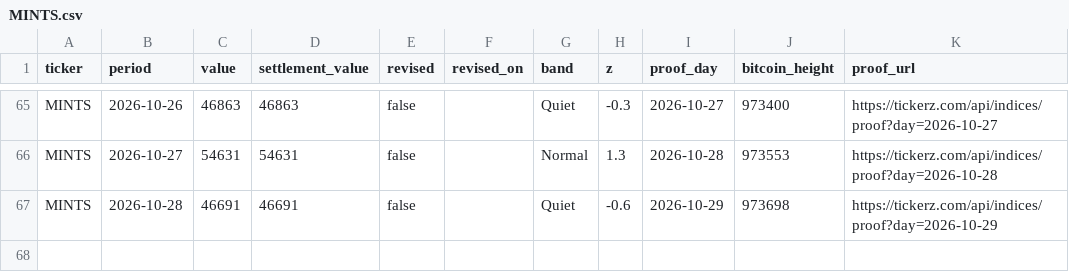
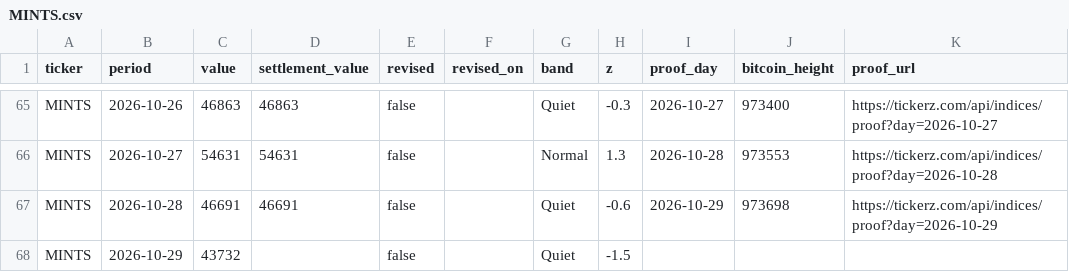
Before and after one commit to tickerzhq/tickerz-open, a CSV file: prints/MINTS.csv, drawn as a sheet; only a part is shown, gaps mark what is left out; the diff names each change by its address in the sheet, - before the commit and + after, or states it on an @@ line.

```diff
--- a/prints/MINTS.csv
+++ b/prints/MINTS.csv
+row 68: MINTS | 2026-10-29 | 43732 |  | false |  | Quiet | -1.5
```
Also changed, not shown: prints/GIGS.csv, prints/WAGE.csv.
